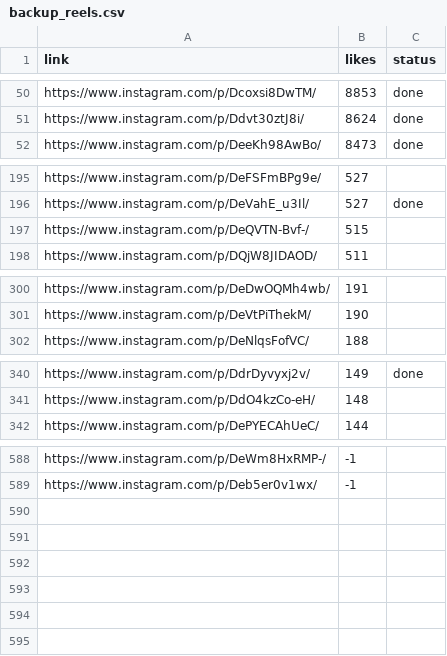
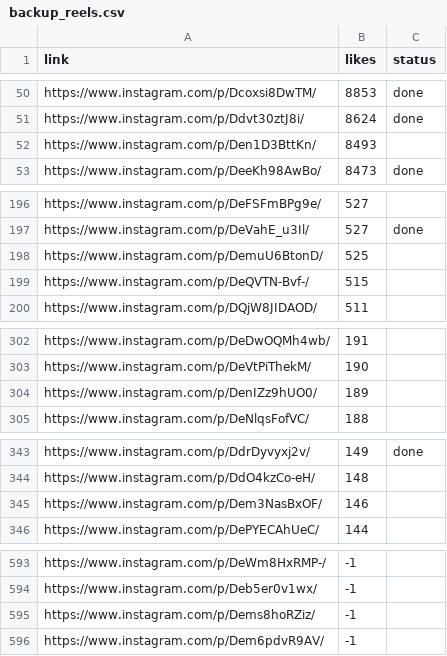
Before and after one commit to rjydly/feedity.tv, a CSV file: backup_reels.csv, drawn as a sheet; only a part is shown, gaps mark what is left out; the diff covers the shown part only; the diff names each change by its address in the sheet, - before the commit and + after, or states it on an @@ line.

```diff
--- a/backup_reels.csv
+++ b/backup_reels.csv
+row 52: https://www.instagram.com/p/Den1D3BttKn/ | 8493
+row 198: https://www.instagram.com/p/DemuU6BtonD/ | 525
+row 304: https://www.instagram.com/p/DenIZz9hUO0/ | 189
+row 345: https://www.instagram.com/p/Dem3NasBxOF/ | 146
+row 595: https://www.instagram.com/p/Dems8hoRZiz/ | -1
+row 596: https://www.instagram.com/p/Dem6pdvR9AV/ | -1
```
Also changed, not shown: 1 added row elsewhere in this file, 1 other file.
